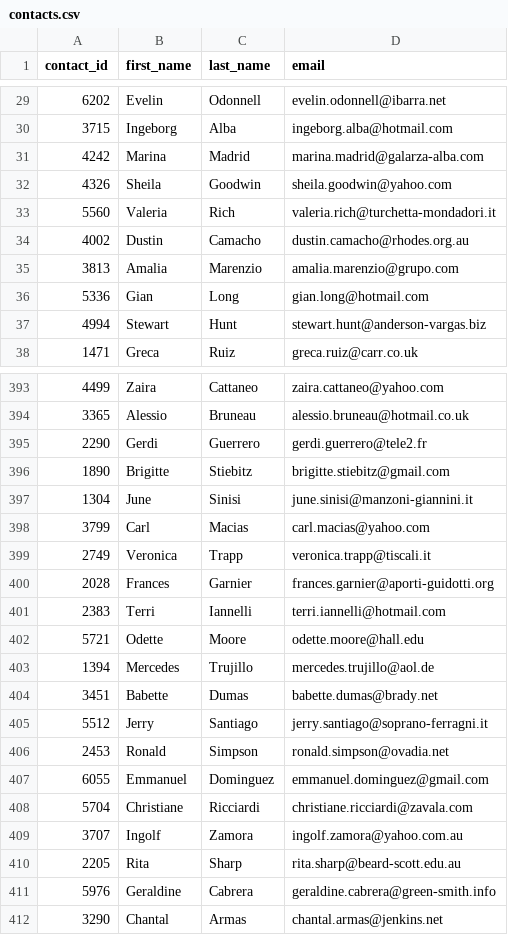
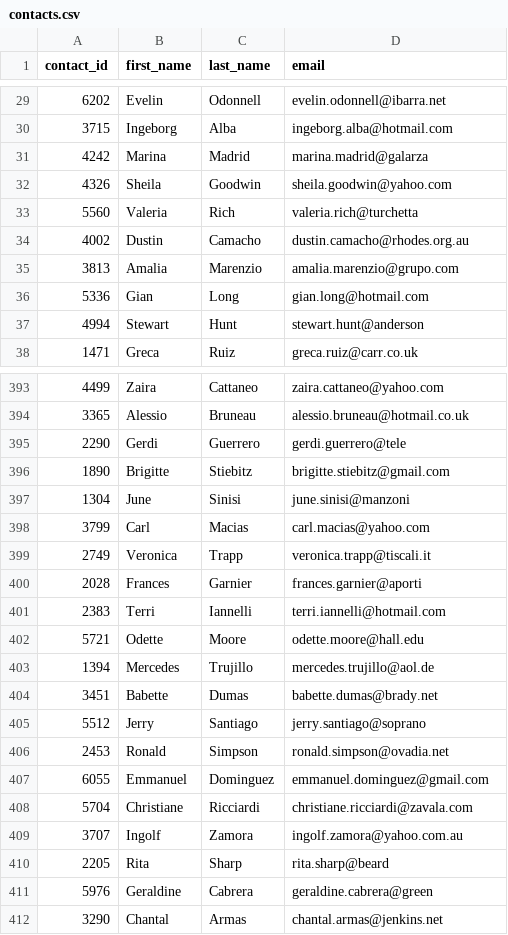
Before and after one commit to Reinierandrew/Crowdfunding_ETL, a CSV file: Resources/contacts.csv, drawn as a sheet; only a part is shown, gaps mark what is left out; the diff covers the shown part only.

```diff
--- a/Resources/contacts.csv
+++ b/Resources/contacts.csv
@@ -30,5 +30,5 @@ contact_id,first_name,last_name,email
 3715,Ingeborg,Alba,ingeborg.alba@hotmail.com
-4242,Marina,Madrid,marina.madrid@galarza-alba.com
+4242,Marina,Madrid,marina.madrid@galarza
 4326,Sheila,Goodwin,sheila.goodwin@yahoo.com
-5560,Valeria,Rich,valeria.rich@turchetta-mondadori.it
+5560,Valeria,Rich,valeria.rich@turchetta
 4002,Dustin,Camacho,dustin.camacho@rhodes.org.au
@@ -36,3 +36,3 @@ contact_id,first_name,last_name,email
 5336,Gian,Long,gian.long@hotmail.com
-4994,Stewart,Hunt,stewart.hunt@anderson-vargas.biz
+4994,Stewart,Hunt,stewart.hunt@anderson
 1471,Greca,Ruiz,greca.ruiz@carr.co.uk
@@ -394,8 +394,8 @@ contact_id,first_name,last_name,email
 3365,Alessio,Bruneau,alessio.bruneau@hotmail.co.uk
-2290,Gerdi,Guerrero,gerdi.guerrero@tele2.fr
+2290,Gerdi,Guerrero,gerdi.guerrero@tele
 1890,Brigitte,Stiebitz,brigitte.stiebitz@gmail.com
-1304,June,Sinisi,june.sinisi@manzoni-giannini.it
+1304,June,Sinisi,june.sinisi@manzoni
 3799,Carl,Macias,carl.macias@yahoo.com
 2749,Veronica,Trapp,veronica.trapp@tiscali.it
-2028,Frances,Garnier,frances.garnier@aporti-guidotti.org
+2028,Frances,Garnier,frances.garnier@aporti
 2383,Terri,Iannelli,terri.iannelli@hotmail.com
@@ -404,3 +404,3 @@ contact_id,first_name,last_name,email
 3451,Babette,Dumas,babette.dumas@brady.net
-5512,Jerry,Santiago,jerry.santiago@soprano-ferragni.it
+5512,Jerry,Santiago,jerry.santiago@soprano
 2453,Ronald,Simpson,ronald.simpson@ovadia.net
@@ -409,4 +409,4 @@ contact_id,first_name,last_name,email
 3707,Ingolf,Zamora,ingolf.zamora@yahoo.com.au
-2205,Rita,Sharp,rita.sharp@beard-scott.edu.au
-5976,Geraldine,Cabrera,geraldine.cabrera@green-smith.info
+2205,Rita,Sharp,rita.sharp@beard
+5976,Geraldine,Cabrera,geraldine.cabrera@green
 3290,Chantal,Armas,chantal.armas@jenkins.net
```
Also changed, not shown: 116 edited cells elsewhere in this file, 2 other files.
